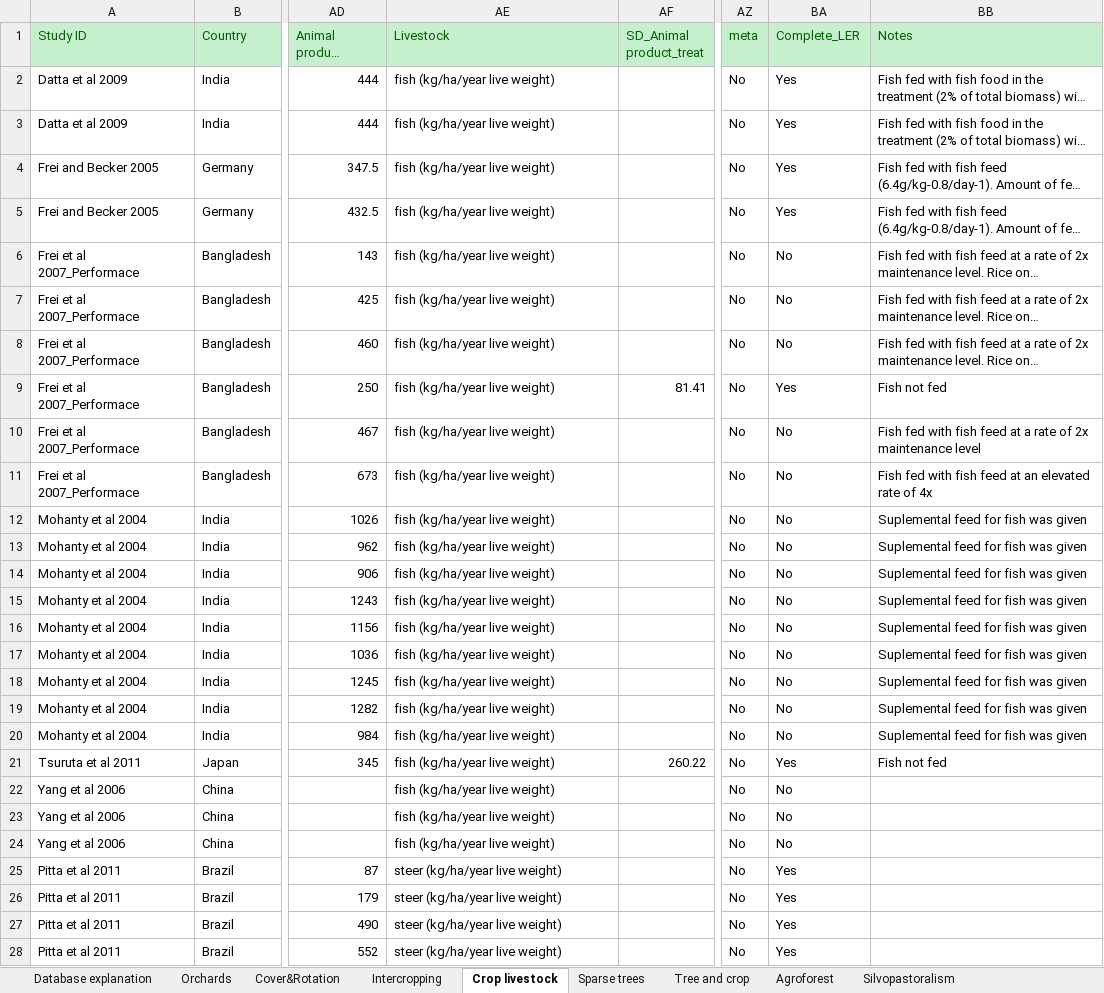
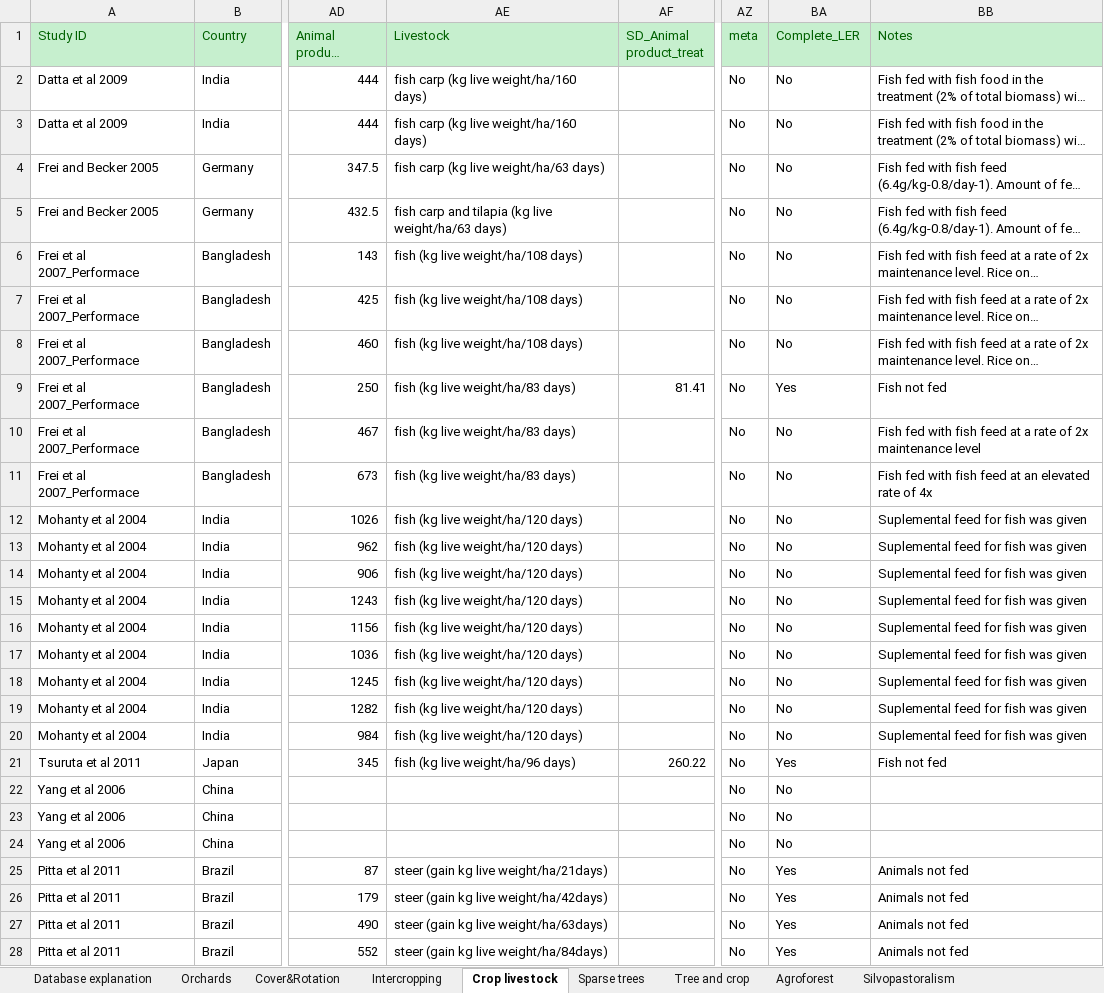
Before and after one commit to Curuxas/LER_dataset, an Excel workbook: Database_LER.xlsx, sheet Crop livestock, drawn as a sheet; only a part is shown, gaps mark what is left out; long unchanged cells end in …; values as stored, in another font and other column widths than the file's, no borders; the diff covers the shown part only; the diff names each change by its address in the sheet, - before the commit and + after, or states it on an @@ line.

Commit message:
Updated dataset
Added detail about number of growth days for livestock in crop-livestock integrated systems

```diff
--- a/Database_LER.xlsx (sheet Crop livestock)
+++ b/Database_LER.xlsx (sheet Crop livestock)
-AE2:AE3 (Livestock): fish (kg/ha/year live weight)
+AE2:AE3 (Livestock): fish carp (kg live weight/ha/160 days)
-BA2:BA5 (Complete_LER): Yes
+BA2:BA5 (Complete_LER): No
-AE4 (Livestock): fish (kg/ha/year live weight)
+AE4 (Livestock): fish carp (kg live weight/ha/63 days)
-AE5 (Livestock): fish (kg/ha/year live weight)
+AE5 (Livestock): fish carp and tilapia (kg live weight/ha/63 days)
-AE6:AE8 (Livestock): fish (kg/ha/year live weight)
+AE6:AE8 (Livestock): fish (kg live weight/ha/108 days)
-AE9:AE11 (Livestock): fish (kg/ha/year live weight)
+AE9:AE11 (Livestock): fish (kg live weight/ha/83 days)
-AE12:AE20 (Livestock): fish (kg/ha/year live weight)
+AE12:AE20 (Livestock): fish (kg live weight/ha/120 days)
-AE21 (Livestock): fish (kg/ha/year live weight)
+AE21 (Livestock): fish (kg live weight/ha/96 days)
-AE22:AE24 (Livestock): fish (kg/ha/year live weight)
+AE22:AE24 (Livestock): (empty)
-AE25 (Livestock): steer (kg/ha/year live weight)
+AE25 (Livestock): steer (gain kg live weight/ha/21days)
-BB25:BB28 (Notes): (empty)
+BB25:BB28 (Notes): Animals not fed
-AE26 (Livestock): steer (kg/ha/year live weight)
+AE26 (Livestock): steer (gain kg live weight/ha/42days)
-AE27 (Livestock): steer (kg/ha/year live weight)
+AE27 (Livestock): steer (gain kg live weight/ha/63days)
-AE28 (Livestock): steer (kg/ha/year live weight)
+AE28 (Livestock): steer (gain kg live weight/ha/84days)
```
Also changed, not shown: 28 edited cells elsewhere in this sheet, formulas that keep their value.
